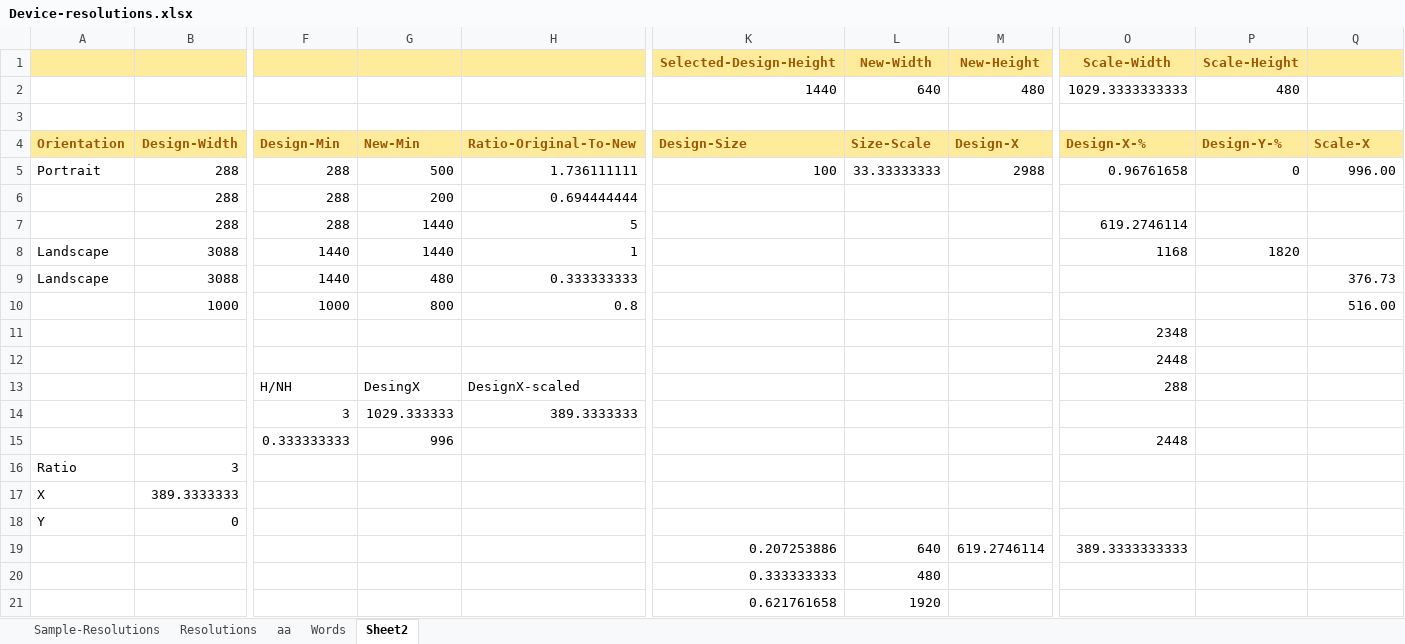
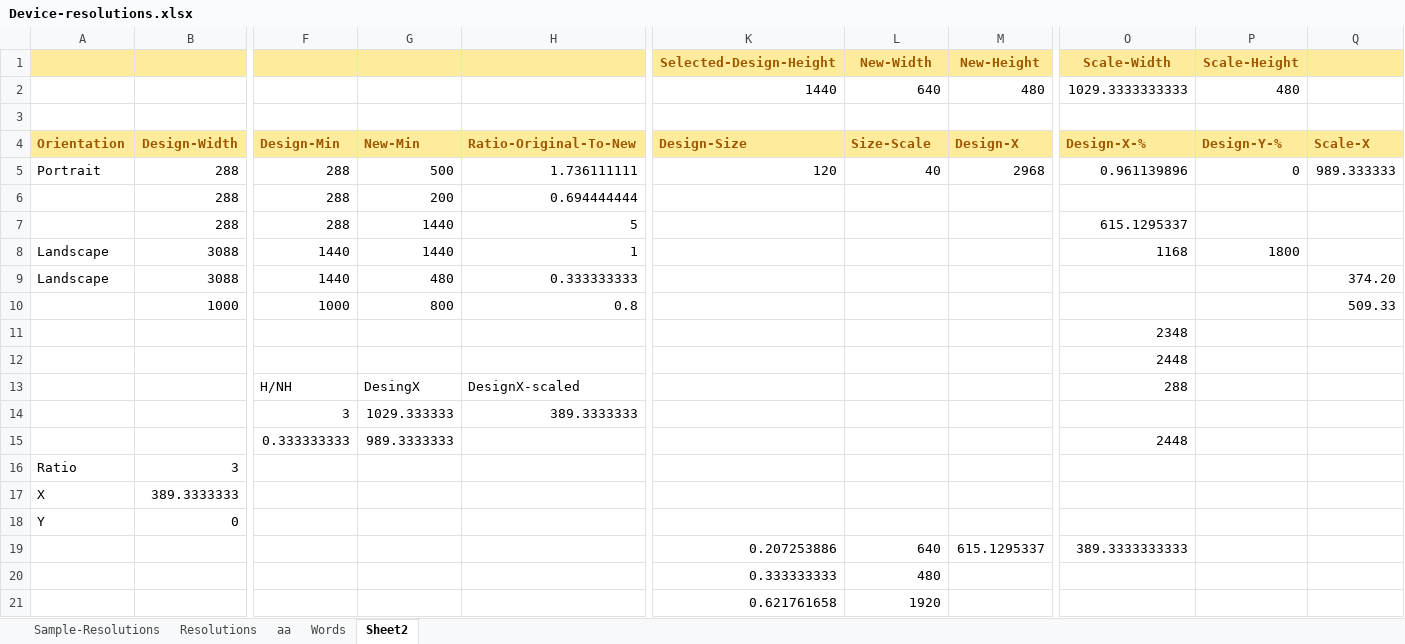
Before and after one commit to vincoss/blazor-samples, an Excel workbook: src/App_DevResources/Device-resolutions.xlsx, sheet Sheet2, drawn as a sheet; only a part is shown, gaps mark what is left out; values as stored, in another font and other column widths than the file's, no borders; the diff names each change by its address in the sheet, - before the commit and + after, or states it on an @@ line.

```diff
--- a/src/App_DevResources/Device-resolutions.xlsx (sheet Sheet2)
+++ b/src/App_DevResources/Device-resolutions.xlsx (sheet Sheet2)
-K5 (Selected-Design-Height): 100
+K5 (Selected-Design-Height): 120
-L5 (New-Width): 33.33333333
+L5 (New-Width): 40
-M5 (New-Height): 2988
+M5 (New-Height): 2968
-O5 (Scale-Width): 0.96761658
+O5 (Scale-Width): 0.961139896
-Q5: 996.00
+Q5: 989.333333
-O7 (Scale-Width): 619.2746114
+O7 (Scale-Width): 615.1295337
-P8 (Scale-Height): 1820
+P8 (Scale-Height): 1800
-Q9: 376.73
+Q9: 374.20
-Q10: 516.00
+Q10: 509.33
-G15: 996
+G15: 989.3333333
-M19 (New-Height): 619.2746114
+M19 (New-Height): 615.1295337
```
Also changed, not shown: 5 other files.
